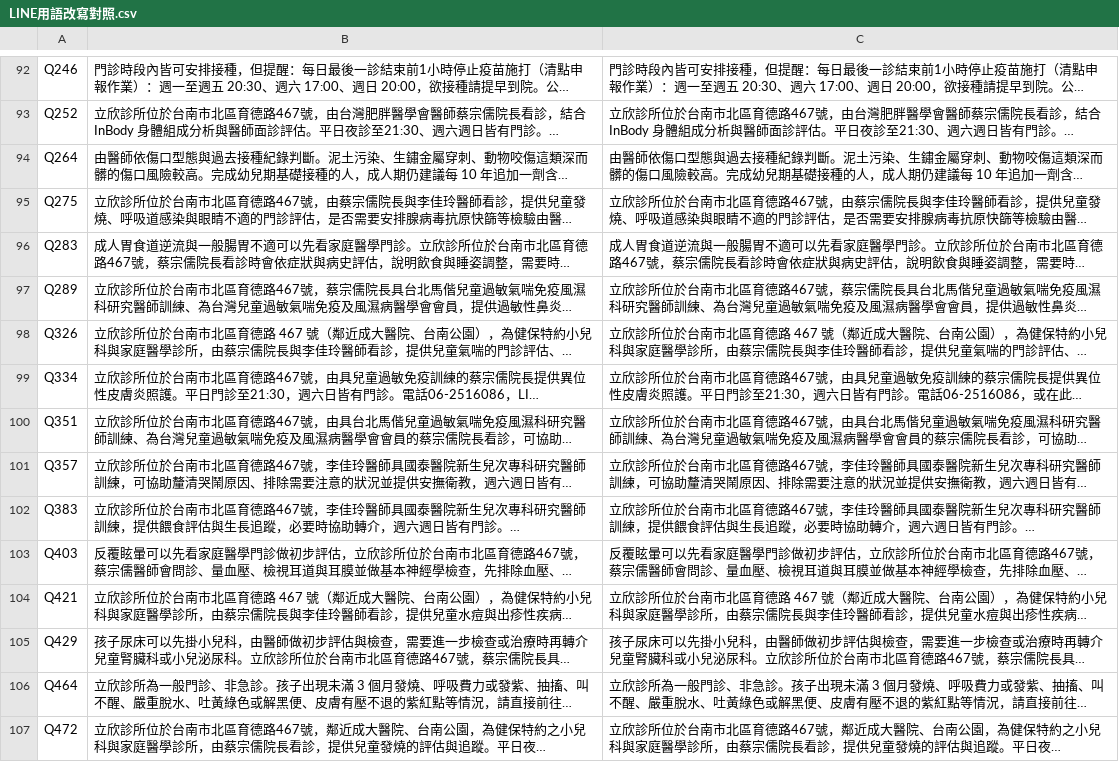
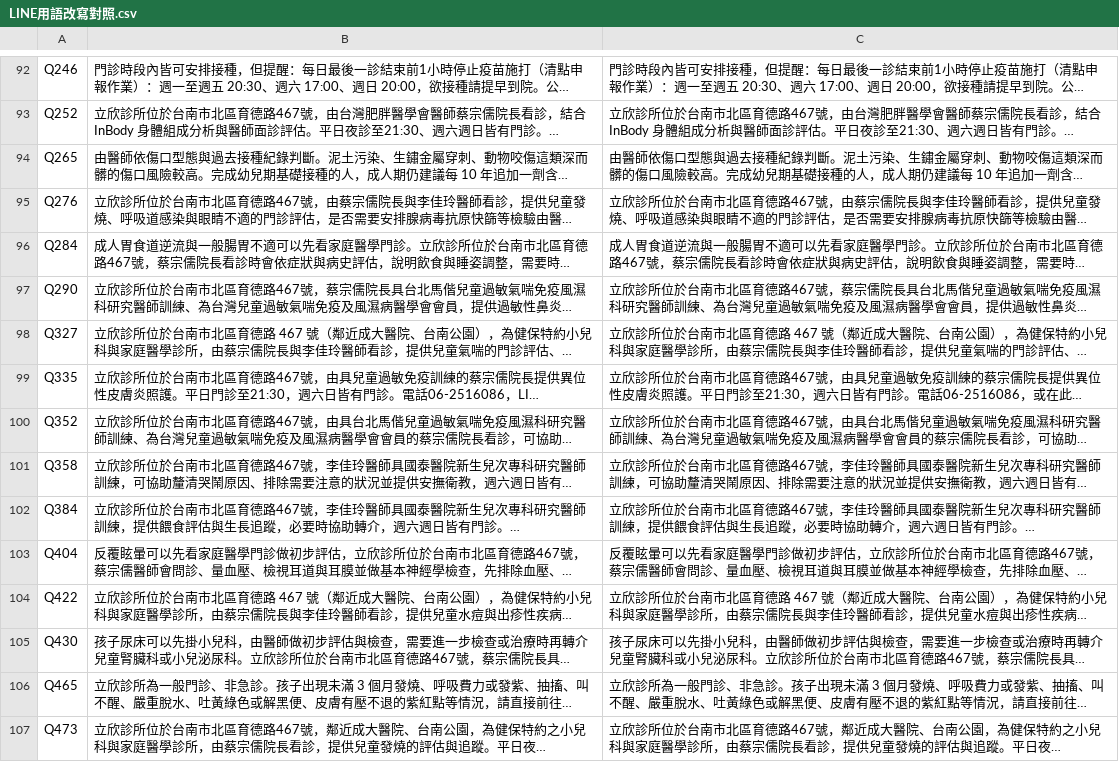
Before and after one commit to lubitsai/lihsin-clinic, a CSV file: internal/line-helpdesk/LINE用語改寫對照.csv, drawn as a sheet; only a part is shown, gaps mark what is left out; long unchanged cells end in …; the diff covers the shown part only; the diff names each change by its address in the sheet, - before the commit and + after, or states it on an @@ line.

```diff
--- a/internal/line-helpdesk/LINE用語改寫對照.csv
+++ b/internal/line-helpdesk/LINE用語改寫對照.csv
-A94: Q264
+A94: Q265
-A95: Q275
+A95: Q276
-A96: Q283
+A96: Q284
-A97: Q289
+A97: Q290
-A98: Q326
+A98: Q327
-A99: Q334
+A99: Q335
-A100: Q351
+A100: Q352
-A101: Q357
+A101: Q358
-A102: Q383
+A102: Q384
-A103: Q403
+A103: Q404
-A104: Q421
+A104: Q422
-A105: Q429
+A105: Q430
-A106: Q464
+A106: Q465
-A107: Q472
+A107: Q473
```
Also changed, not shown: 124 edited cells elsewhere in this file, 17 other files.
